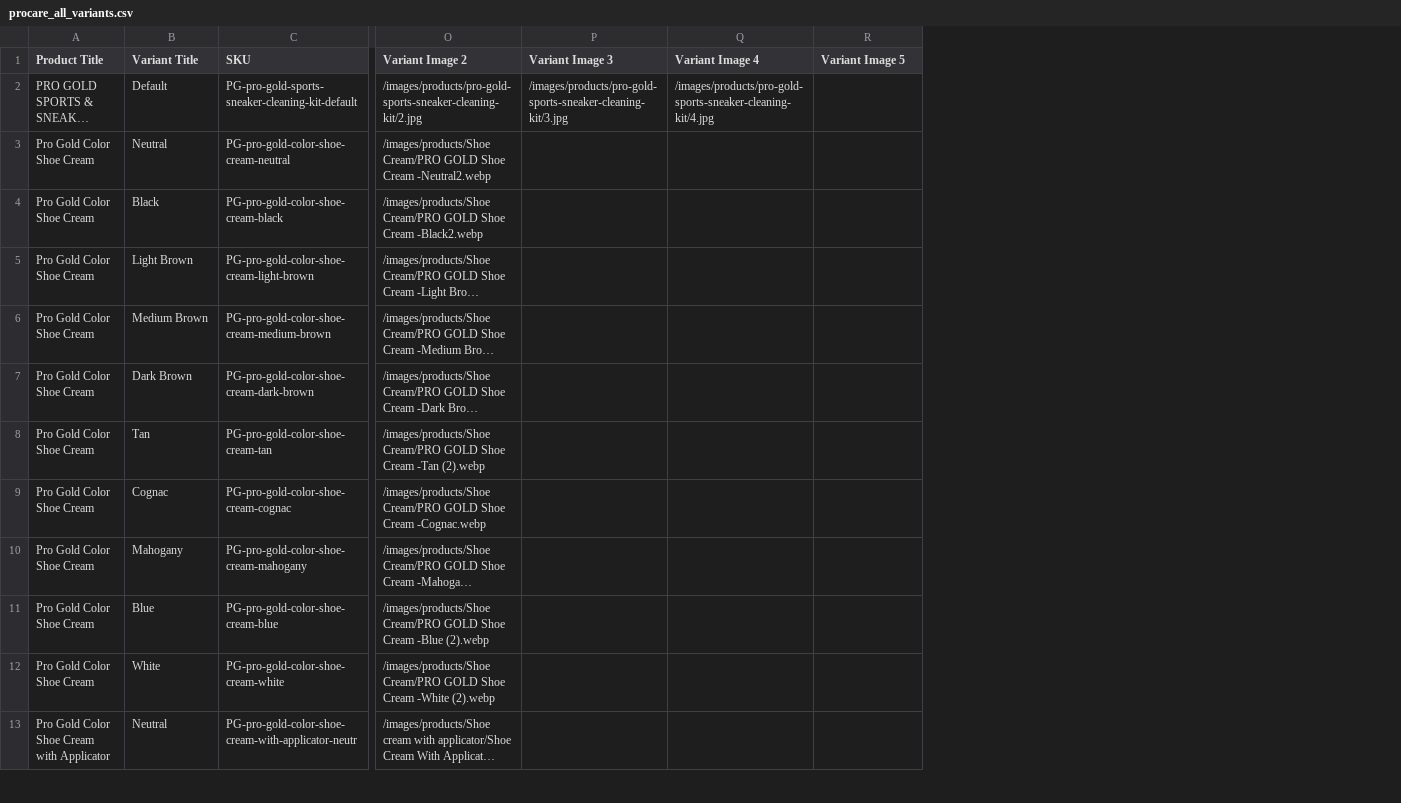
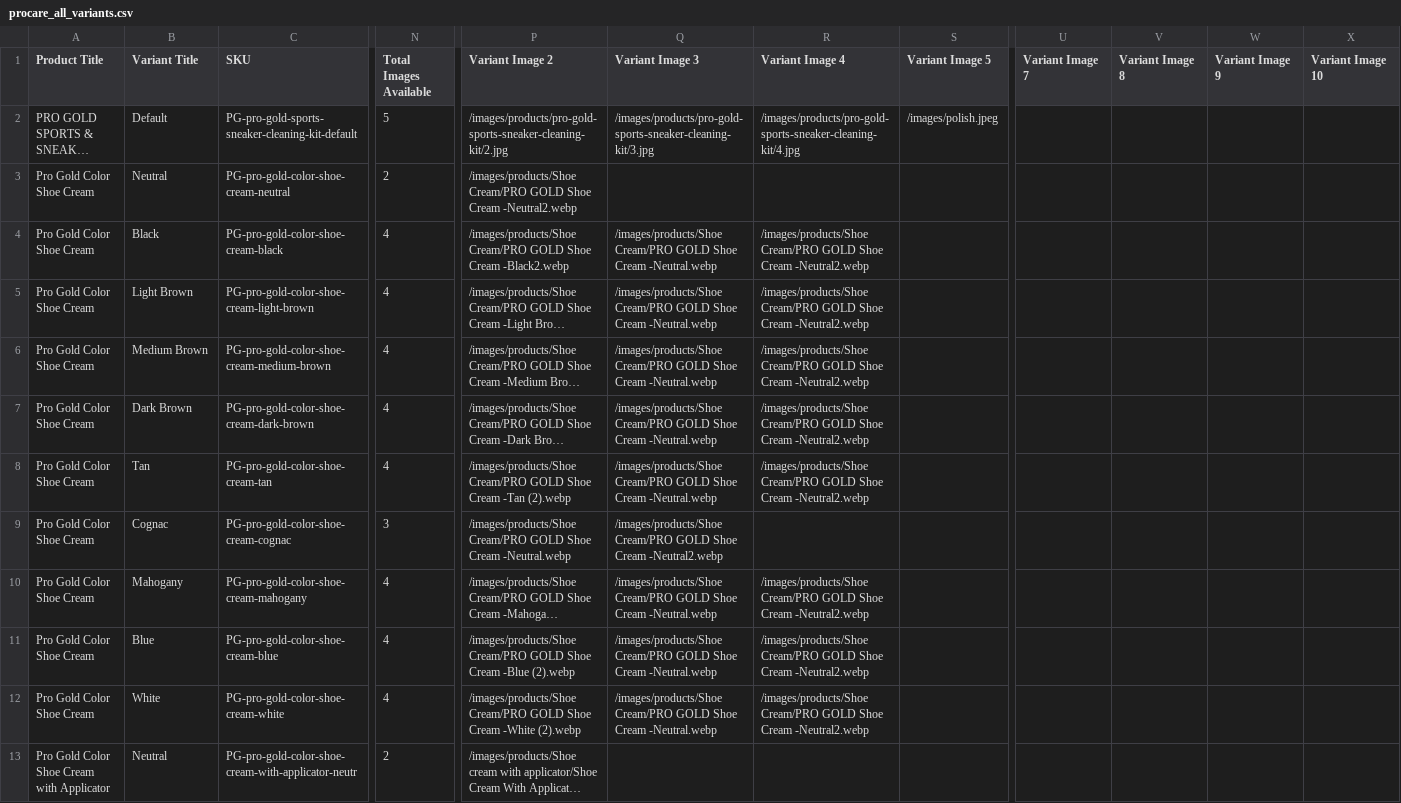
Before and after one commit to niteshspp189/procare-ecommerce, a CSV file: procare_all_variants.csv, drawn as a sheet; only a part is shown, gaps mark what is left out; long unchanged cells end in …; addresses are those after the commit; the diff covers the shown part only; the diff names each change by its address in the sheet, - before the commit and + after, or states it on an @@ line.

Commit message:
fix: restore full array of product images in exported CSV

```diff
--- a/procare_all_variants.csv
+++ b/procare_all_variants.csv
+column N (Total Images Available), rows 2-13: 5 | 2 | 4 | 4 | 4 | 4 | 4 | 3 | 4 | 4 | 4 | 2
+column U (Variant Image 7), empty
+column V (Variant Image 8), empty
+column W (Variant Image 9), empty
+column X (Variant Image 10), empty
-S2 (Variant Image 5): (empty)
+S2 (Variant Image 5): /images/polish.jpeg
-Q4:Q8 (Variant Image 3): (empty)
+Q4:Q8 (Variant Image 3): /images/products/Shoe Cream/PRO GOLD Shoe Cream -Neutral.webp
-R4:R8 (Variant Image 4): (empty)
+R4:R8 (Variant Image 4): /images/products/Shoe Cream/PRO GOLD Shoe Cream -Neutral2.webp
-P9 (Variant Image 2): …Shoe Cream -Cognac.webp
+P9 (Variant Image 2): …Shoe Cream -Neutral.webp
-Q9 (Variant Image 3): (empty)
+Q9 (Variant Image 3): /images/products/Shoe Cream/PRO GOLD Shoe Cream -Neutral2.webp
-Q10:Q12 (Variant Image 3): (empty)
+Q10:Q12 (Variant Image 3): /images/products/Shoe Cream/PRO GOLD Shoe Cream -Neutral.webp
-R10:R12 (Variant Image 4): (empty)
+R10:R12 (Variant Image 4): /images/products/Shoe Cream/PRO GOLD Shoe Cream -Neutral2.webp
```
Also changed, not shown: 59 edited cells elsewhere in this file, 1 other file.
